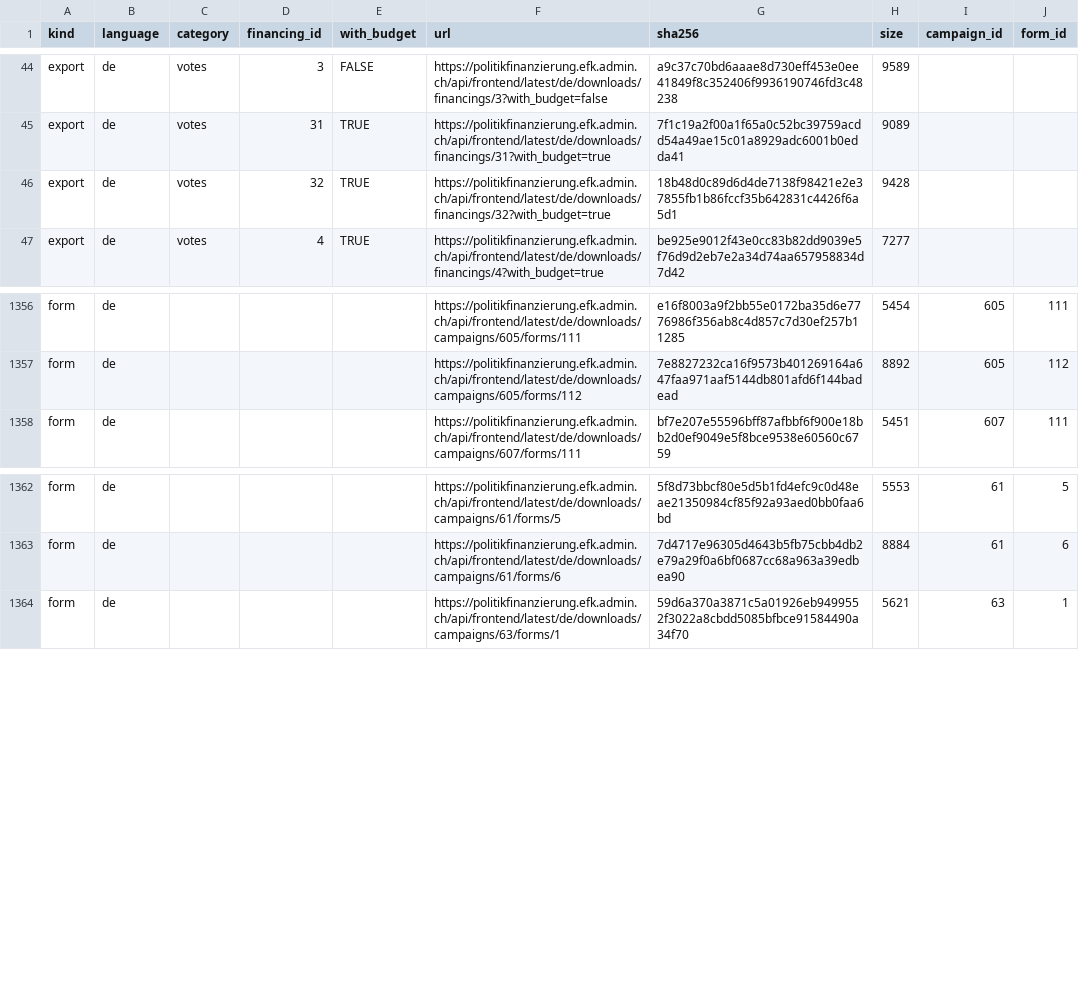
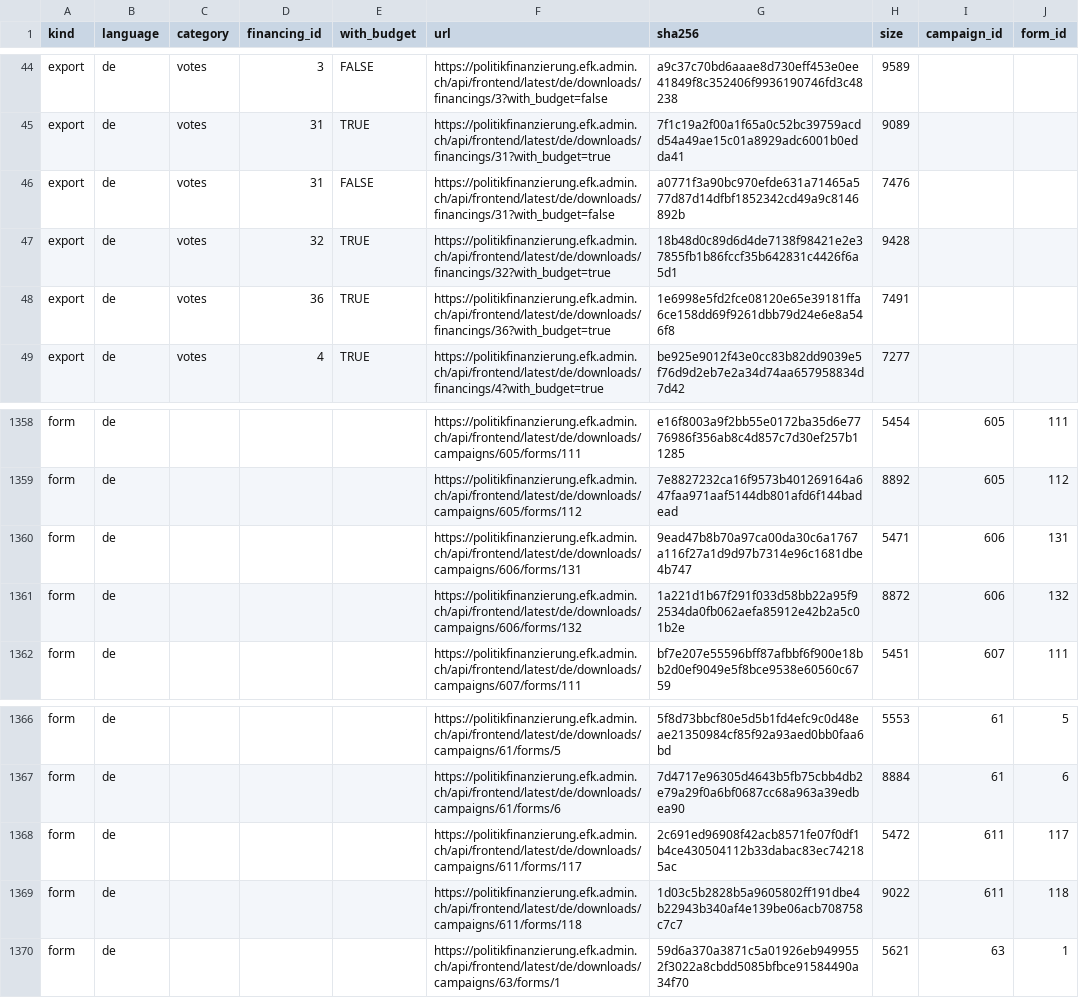
Before and after one commit to lgnbhl/lgnbhl.github.io, a CSV file: swiss-political-financing/data/de/manifest.csv, drawn as a sheet; only a part is shown, gaps mark what is left out; the diff names each change by its address in the sheet, - before the commit and + after, or states it on an @@ line.

```diff
--- a/swiss-political-financing/data/de/manifest.csv
+++ b/swiss-political-financing/data/de/manifest.csv
+row 46: export | de | votes | 31 | FALSE | https://politikfinanzierung.efk.admin.ch/api/frontend/latest/de/downloads/financings/31?with_budget=false | a0771f3a90bc970efde631a71465a577d87d14dfbf1852342cd49a9c8146892b | 7476
+row 48: export | de | votes | 36 | TRUE | https://politikfinanzierung.efk.admin.ch/api/frontend/latest/de/downloads/financings/36?with_budget=true | 1e6998e5fd2fce08120e65e39181ffa6ce158dd69f9261dbb79d24e6e8a546f8 | 7491
+row 1360: form | de |  |  |  | https://politikfinanzierung.efk.admin.ch/api/frontend/latest/de/downloads/campaigns/606/forms/131 | 9ead47b8b70a97ca00da30c6a1767a116f27a1d9d97b7314e96c1681dbe4b747 | 5471 | 606 | 131
+row 1361: form | de |  |  |  | https://politikfinanzierung.efk.admin.ch/api/frontend/latest/de/downloads/campaigns/606/forms/132 | 1a221d1b67f291f033d58bb22a95f92534da0fb062aefa85912e42b2a5c01b2e | 8872 | 606 | 132
+row 1368: form | de |  |  |  | https://politikfinanzierung.efk.admin.ch/api/frontend/latest/de/downloads/campaigns/611/forms/117 | 2c691ed96908f42acb8571fe07f0df1b4ce430504112b33dabac83ec742185ac | 5472 | 611 | 117
+row 1369: form | de |  |  |  | https://politikfinanzierung.efk.admin.ch/api/frontend/latest/de/downloads/campaigns/611/forms/118 | 1d03c5b2828b5a9605802ff191dbe4b22943b340af4e139be06acb708758c7c7 | 9022 | 611 | 118
```
Also changed, not shown: swiss-political-financing/data/de/forms/forms.csv, swiss-political-financing/data/fr/forms/forms.csv, 25 other files.
